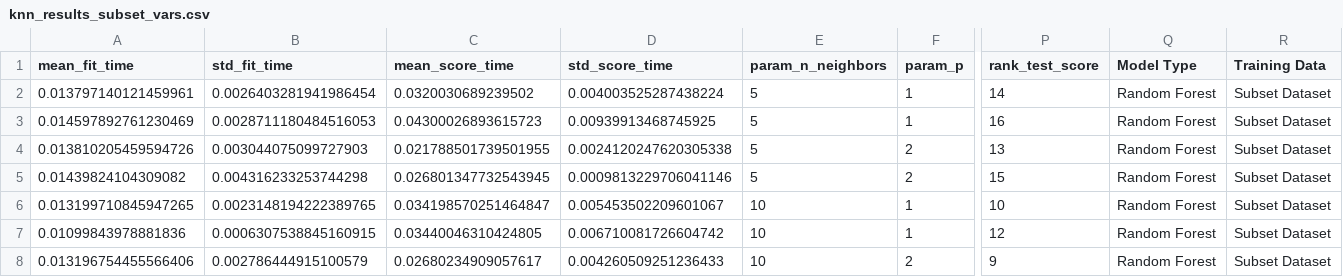
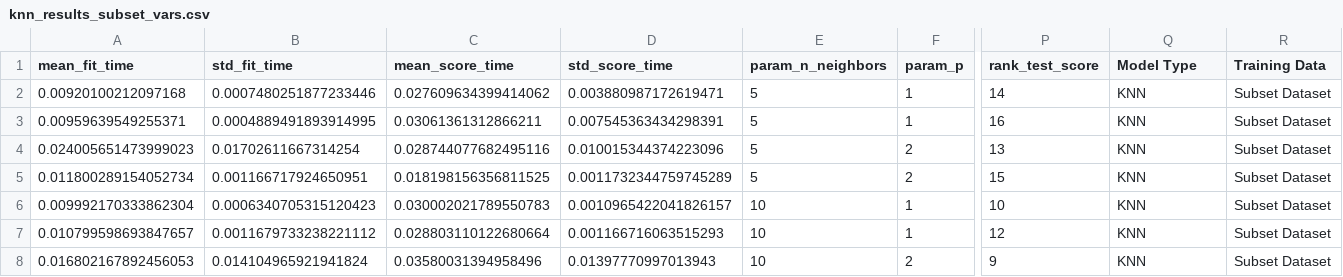
Before and after one commit to davekacz/NBA_Salary_Prediction, a CSV file: results/knn_results_subset_vars.csv, drawn as a sheet; only a part is shown, gaps mark what is left out; the diff covers the shown part only; the diff names each change by its address in the sheet, - before the commit and + after, or states it on an @@ line.

```diff
--- a/results/knn_results_subset_vars.csv
+++ b/results/knn_results_subset_vars.csv
-A2 (mean_fit_time): 0.013797140121459961
+A2 (mean_fit_time): 0.00920100212097168
-B2 (std_fit_time): 0.0026403281941986454
+B2 (std_fit_time): 0.0007480251877233446
-C2 (mean_score_time): 0.0320030689239502
+C2 (mean_score_time): 0.027609634399414062
-D2 (std_score_time): 0.004003525287438224
+D2 (std_score_time): 0.003880987172619471
-Q2:Q8 (Model Type): Random Forest
+Q2:Q8 (Model Type): KNN
-A3 (mean_fit_time): 0.014597892761230469
+A3 (mean_fit_time): 0.00959639549255371
-B3 (std_fit_time): 0.0028711180484516053
+B3 (std_fit_time): 0.0004889491893914995
-C3 (mean_score_time): 0.04300026893615723
+C3 (mean_score_time): 0.03061361312866211
-D3 (std_score_time): 0.00939913468745925
+D3 (std_score_time): 0.007545363434298391
-A4 (mean_fit_time): 0.013810205459594726
+A4 (mean_fit_time): 0.024005651473999023
-B4 (std_fit_time): 0.003044075099727903
+B4 (std_fit_time): 0.01702611667314254
-C4 (mean_score_time): 0.021788501739501955
+C4 (mean_score_time): 0.028744077682495116
-D4 (std_score_time): 0.0024120247620305338
+D4 (std_score_time): 0.010015344374223096
-A5 (mean_fit_time): 0.01439824104309082
+A5 (mean_fit_time): 0.011800289154052734
-B5 (std_fit_time): 0.004316233253744298
+B5 (std_fit_time): 0.001166717924650951
-C5 (mean_score_time): 0.026801347732543945
+C5 (mean_score_time): 0.018198156356811525
-D5 (std_score_time): 0.0009813229706041146
+D5 (std_score_time): 0.0011732344759745289
-A6 (mean_fit_time): 0.013199710845947265
+A6 (mean_fit_time): 0.009992170333862304
-B6 (std_fit_time): 0.0023148194222389765
+B6 (std_fit_time): 0.0006340705315120423
-C6 (mean_score_time): 0.034198570251464847
+C6 (mean_score_time): 0.030002021789550783
-D6 (std_score_time): 0.005453502209601067
+D6 (std_score_time): 0.0010965422041826157
-A7 (mean_fit_time): 0.01099843978881836
+A7 (mean_fit_time): 0.010799598693847657
-B7 (std_fit_time): 0.0006307538845160915
+B7 (std_fit_time): 0.0011679733238221112
-C7 (mean_score_time): 0.03440046310424805
+C7 (mean_score_time): 0.028803110122680664
-D7 (std_score_time): 0.006710081726604742
+D7 (std_score_time): 0.001166716063515293
-A8 (mean_fit_time): 0.013196754455566406
+A8 (mean_fit_time): 0.016802167892456053
-B8 (std_fit_time): 0.002786444915100579
+B8 (std_fit_time): 0.014104965921941824
-C8 (mean_score_time): 0.02680234909057617
+C8 (mean_score_time): 0.03580031394958496
-D8 (std_score_time): 0.004260509251236433
+D8 (std_score_time): 0.01397770997013943
```
Also changed, not shown: 45 edited cells elsewhere in this file, model_results.csv, results/knn_results_all_vars.csv, 8 other files.
